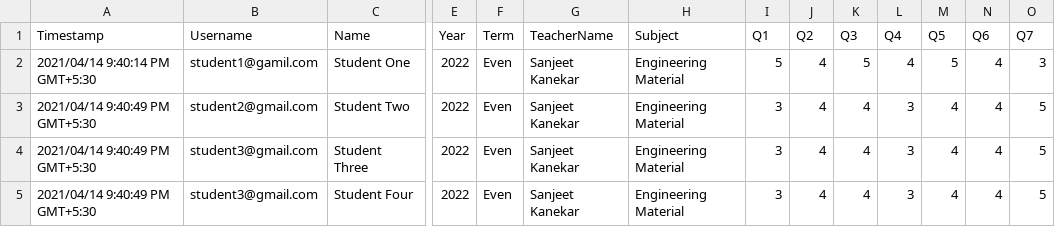
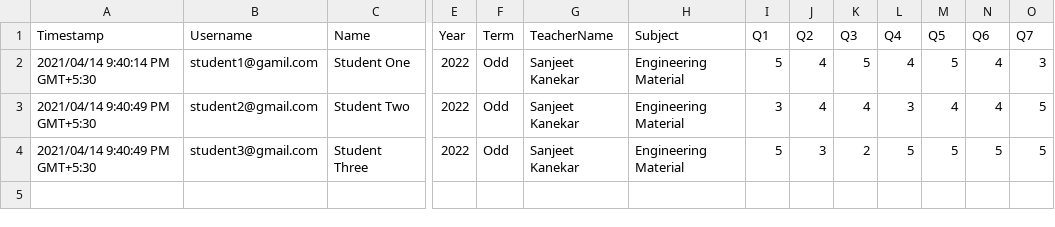
Before and after one commit to ChaitanyaCodes/cm-project, a CSV file: client/public/uploads/aca.csv, drawn as a sheet; only a part is shown, gaps mark what is left out; rows hold the shown columns only; the diff names each change by its address in the sheet, - before the commit and + after, or states it on an @@ line.

Commit message:
Fix:Storing avg based on term and sem avg

```diff
--- a/client/public/uploads/aca.csv
+++ b/client/public/uploads/aca.csv
-F2:F4 (Term): Even
+F2:F4 (Term): Odd
-I4 (Q1): 3
+I4 (Q1): 5
-J4 (Q2): 4
+J4 (Q2): 3
-K4 (Q3): 4
+K4 (Q3): 2
-L4 (Q4): 3
+L4 (Q4): 5
-M4 (Q5): 4
+M4 (Q5): 5
-N4 (Q6): 4
+N4 (Q6): 5
-row 5: 2021/04/14 9:40:49 PM GMT+5:30 | student3@gmail.com | Student Four | 2022 | Even | Sanjeet Kanekar | Engineering Material | 3 | 4 | 4 | 3 | 4 | 4 | 5
```
Also changed, not shown: 1 other file.
